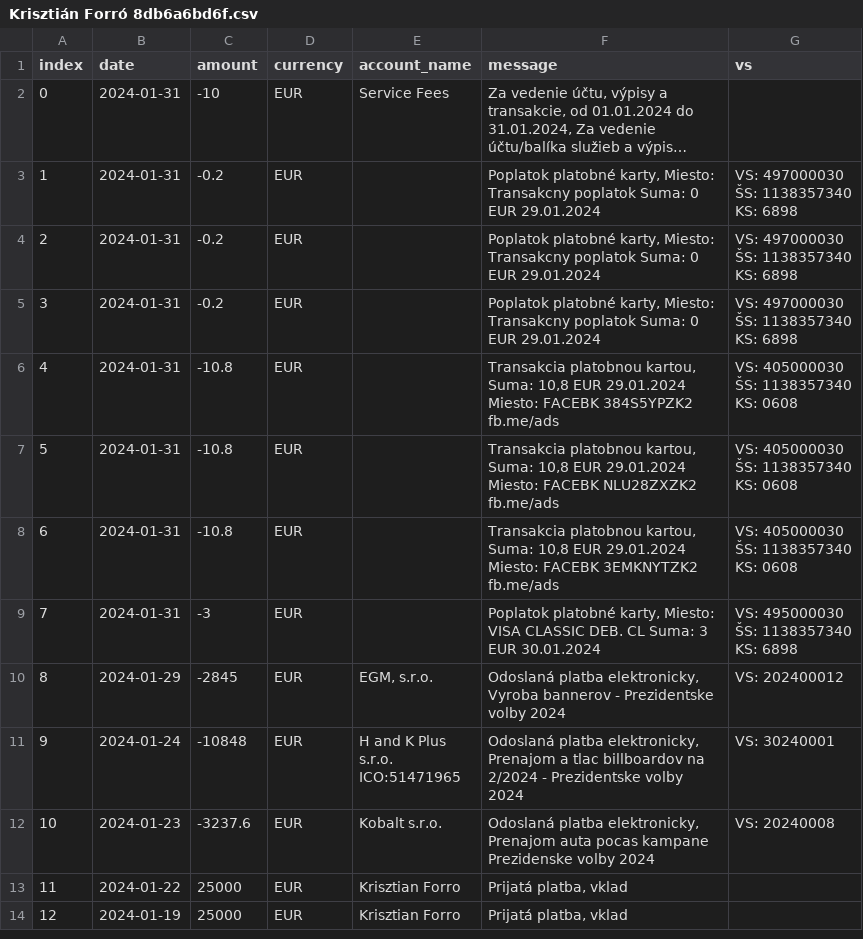
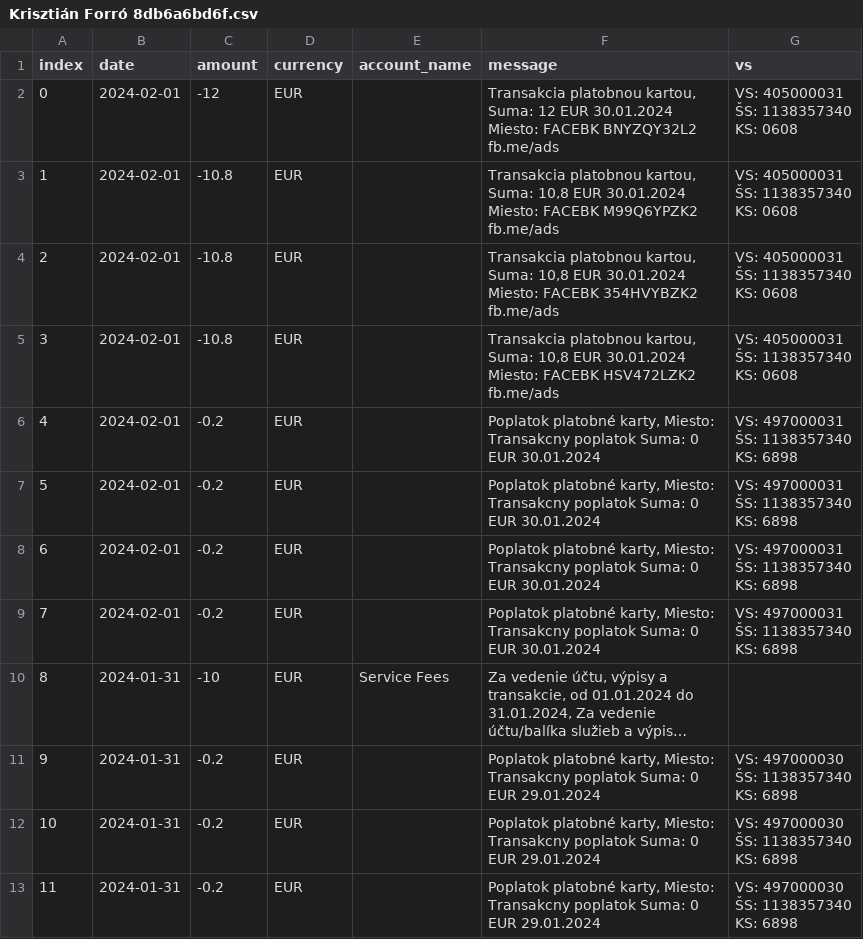
Before and after one commit to matusv/presidential-elections-slovakia-2024, a CSV file: accounts/Krisztián Forró 8db6a6bd6f.csv, drawn as a sheet; only a part is shown; the shorter side is filled out with more unchanged rows; long unchanged cells end in …; addresses are those after the commit; ↵ is a line break in a cell; the diff names each change by its address in the sheet, - before the commit and + after, or states it on an @@ line.

```diff
--- a/accounts/Krisztián Forró 8db6a6bd6f.csv
+++ b/accounts/Krisztián Forró 8db6a6bd6f.csv
+row 2: 0 | 2024-02-01 | -12 | EUR |  | Transakcia platobnou kartou, Suma: 12 EUR 30.01.2024 Miesto: FACEBK BNYZQY32L2 fb.me/ads | VS: 405000031 ↵ ŠS: 1138357340 ↵ KS: 0608
+row 3: 1 | 2024-02-01 | -10.8 | EUR |  | Transakcia platobnou kartou, Suma: 10,8 EUR 30.01.2024 Miesto: FACEBK M99Q6YPZK2 fb.me/ads | VS: 405000031 ↵ ŠS: 1138357340 ↵ KS: 0608
+row 4: 2 | 2024-02-01 | -10.8 | EUR |  | Transakcia platobnou kartou, Suma: 10,8 EUR 30.01.2024 Miesto: FACEBK 354HVYBZK2 fb.me/ads | VS: 405000031 ↵ ŠS: 1138357340 ↵ KS: 0608
+row 5: 3 | 2024-02-01 | -10.8 | EUR |  | Transakcia platobnou kartou, Suma: 10,8 EUR 30.01.2024 Miesto: FACEBK HSV472LZK2 fb.me/ads | VS: 405000031 ↵ ŠS: 1138357340 ↵ KS: 0608
+row 6: 4 | 2024-02-01 | -0.2 | EUR |  | Poplatok platobné karty, Miesto: Transakcny poplatok Suma: 0 EUR 30.01.2024 | VS: 497000031 ↵ ŠS: 1138357340 ↵ KS: 6898
+row 7: 5 | 2024-02-01 | -0.2 | EUR |  | Poplatok platobné karty, Miesto: Transakcny poplatok Suma: 0 EUR 30.01.2024 | VS: 497000031 ↵ ŠS: 1138357340 ↵ KS: 6898
+row 8: 6 | 2024-02-01 | -0.2 | EUR |  | Poplatok platobné karty, Miesto: Transakcny poplatok Suma: 0 EUR 30.01.2024 | VS: 497000031 ↵ ŠS: 1138357340 ↵ KS: 6898
+row 9: 7 | 2024-02-01 | -0.2 | EUR |  | Poplatok platobné karty, Miesto: Transakcny poplatok Suma: 0 EUR 30.01.2024 | VS: 497000031 ↵ ŠS: 1138357340 ↵ KS: 6898
@@ column A (index) renumbered from row 10 down @@
```
Also changed, not shown: accounts/Ivan Korčok 5206616575.csv, accounts/Peter Pellegrini 5212516917.csv, 6 other files.
